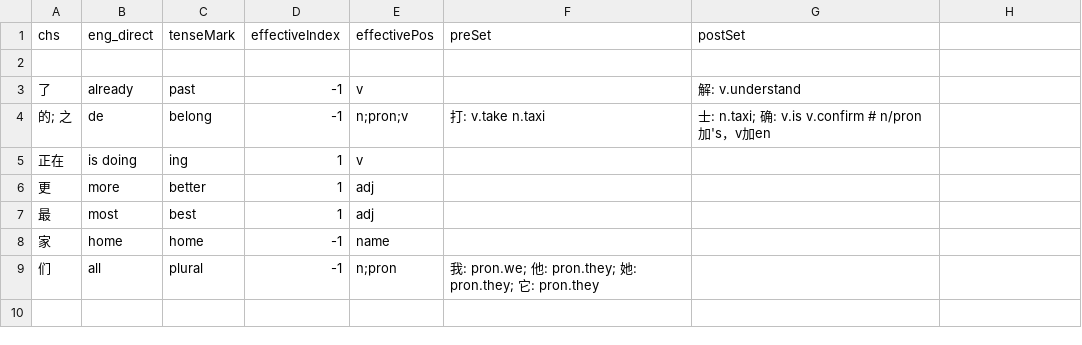
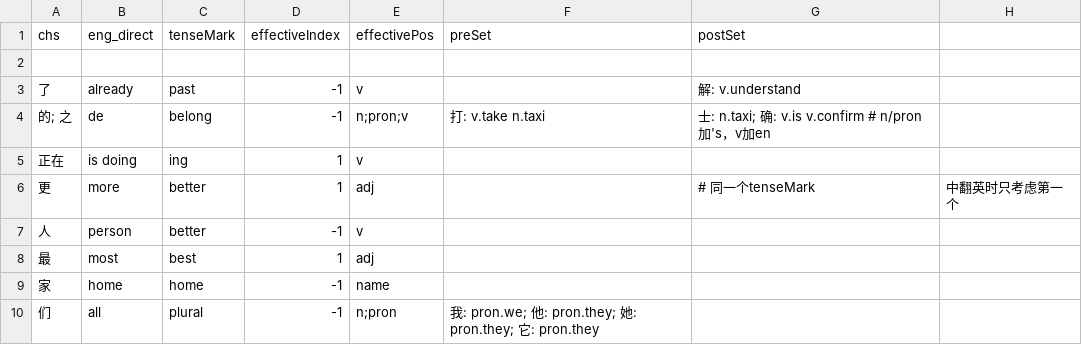
Before and after one commit to ZhangBohan233/DuckSonTranslator, a CSV file: src/main/resources/trashsoftware/duckSonTranslator/dict/grammar.csv, drawn as a sheet.

```diff
--- a/src/main/resources/trashsoftware/duckSonTranslator/dict/grammar.csv
+++ b/src/main/resources/trashsoftware/duckSonTranslator/dict/grammar.csv
@@ -5,3 +5,4 @@ chs, eng_direct, tenseMark, effectiveIndex, effectivePos, preSet, postSet
 正在, is doing, ing, 1, v, ,
-更, more, better, 1, adj, ,
+更, more, better, 1, adj, ,  # 同一个tenseMark, 中翻英时只考虑第一个
+人, person, better, -1, v, ,
 最, most, best, 1, adj, ,
```
Also changed, not shown: src/main/resources/trashsoftware/duckSonTranslator/dict/base.csv, src/main/resources/trashsoftware/duckSonTranslator/dict/jyutping.tsv, 12 other files.
